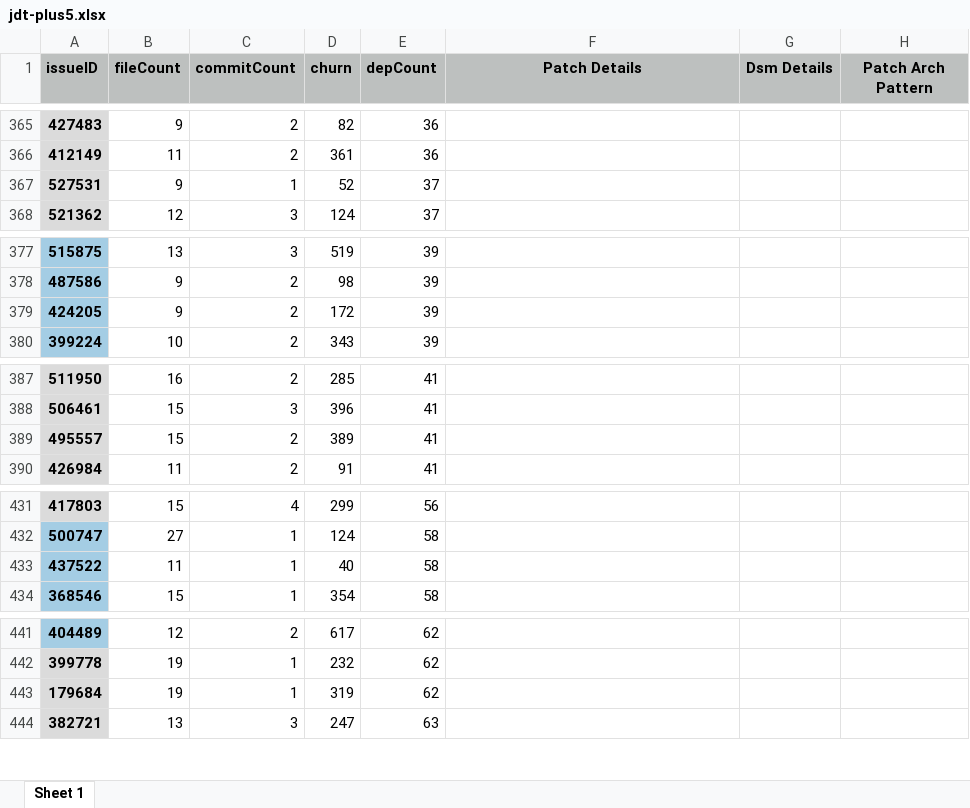
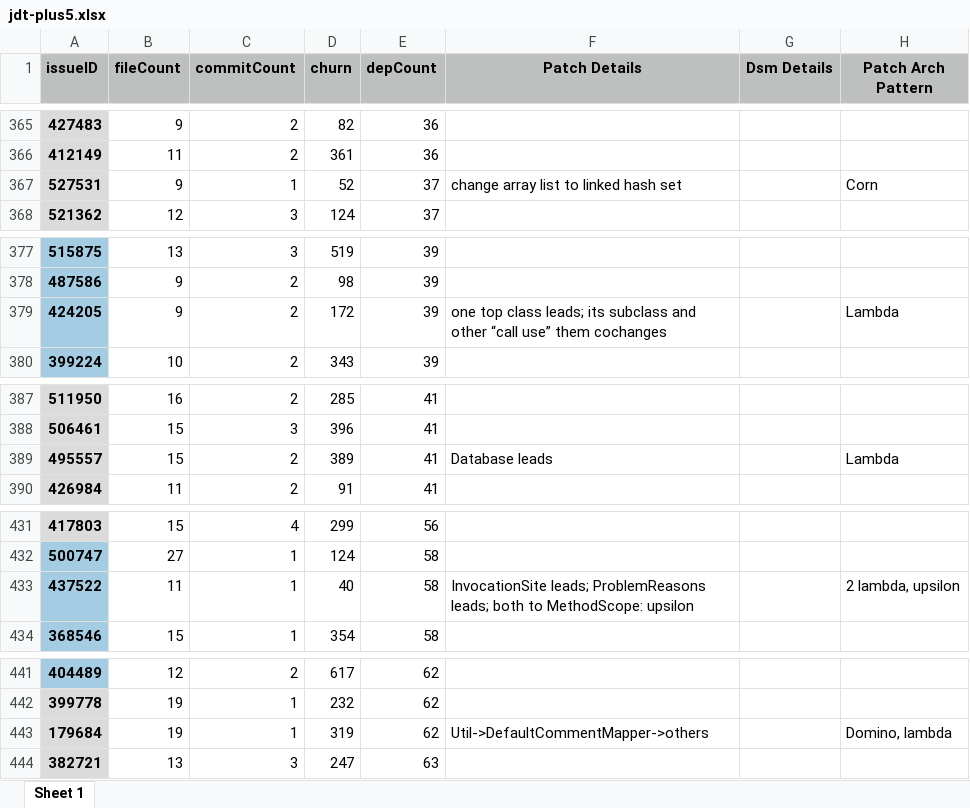
Before and after one commit to qf28/eclipse-plus5, an Excel workbook: jdt-plus5.xlsx, sheet Sheet 1, drawn as a sheet; only a part is shown, gaps mark what is left out; values as stored, in another font and other column widths than the file's, no borders; the diff covers the shown part only; the diff names each change by its address in the sheet, - before the commit and + after, or states it on an @@ line.

```diff
--- a/jdt-plus5.xlsx (sheet Sheet 1)
+++ b/jdt-plus5.xlsx (sheet Sheet 1)
-F367 (Patch Details): (empty)
+F367 (Patch Details): change array list to linked hash set
-H367 (Patch Arch Pattern): (empty)
+H367 (Patch Arch Pattern): Corn
-F379 (Patch Details): (empty)
+F379 (Patch Details): one top class leads; its subclass and other “call use” them cochanges
-H379 (Patch Arch Pattern): (empty)
+H379 (Patch Arch Pattern): Lambda
-F389 (Patch Details): (empty)
+F389 (Patch Details): Database leads
-H389 (Patch Arch Pattern): (empty)
+H389 (Patch Arch Pattern): Lambda
-F433 (Patch Details): (empty)
+F433 (Patch Details): InvocationSite leads; ProblemReasons leads; both to MethodScope: upsilon
-H433 (Patch Arch Pattern): (empty)
+H433 (Patch Arch Pattern): 2 lambda, upsilon
-F443 (Patch Details): (empty)
+F443 (Patch Details): Util->DefaultCommentMapper->others
-H443 (Patch Arch Pattern): (empty)
+H443 (Patch Arch Pattern): Domino, lambda
```
Also changed, not shown: 26 edited cells and cell formats elsewhere in this sheet.
